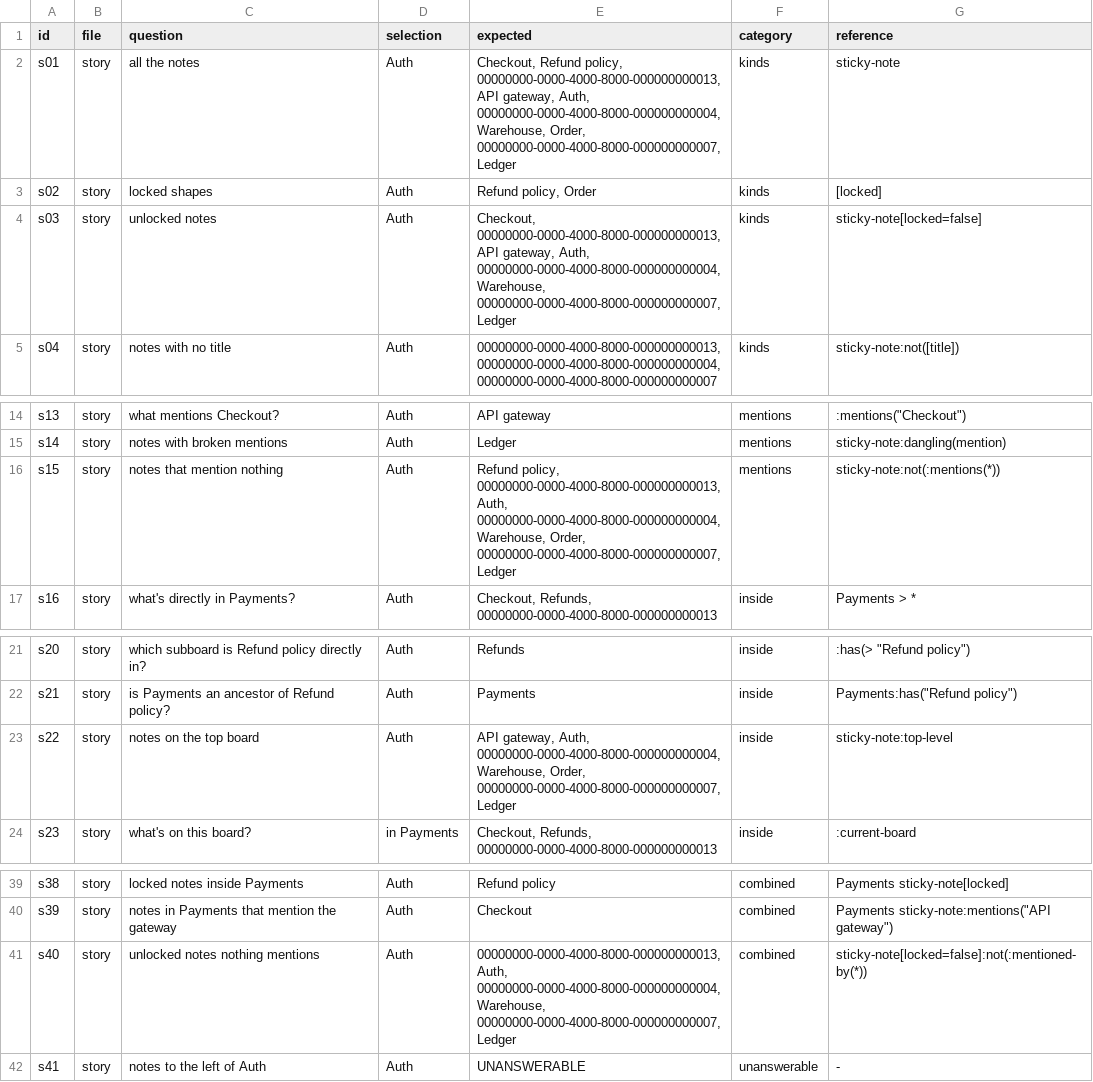
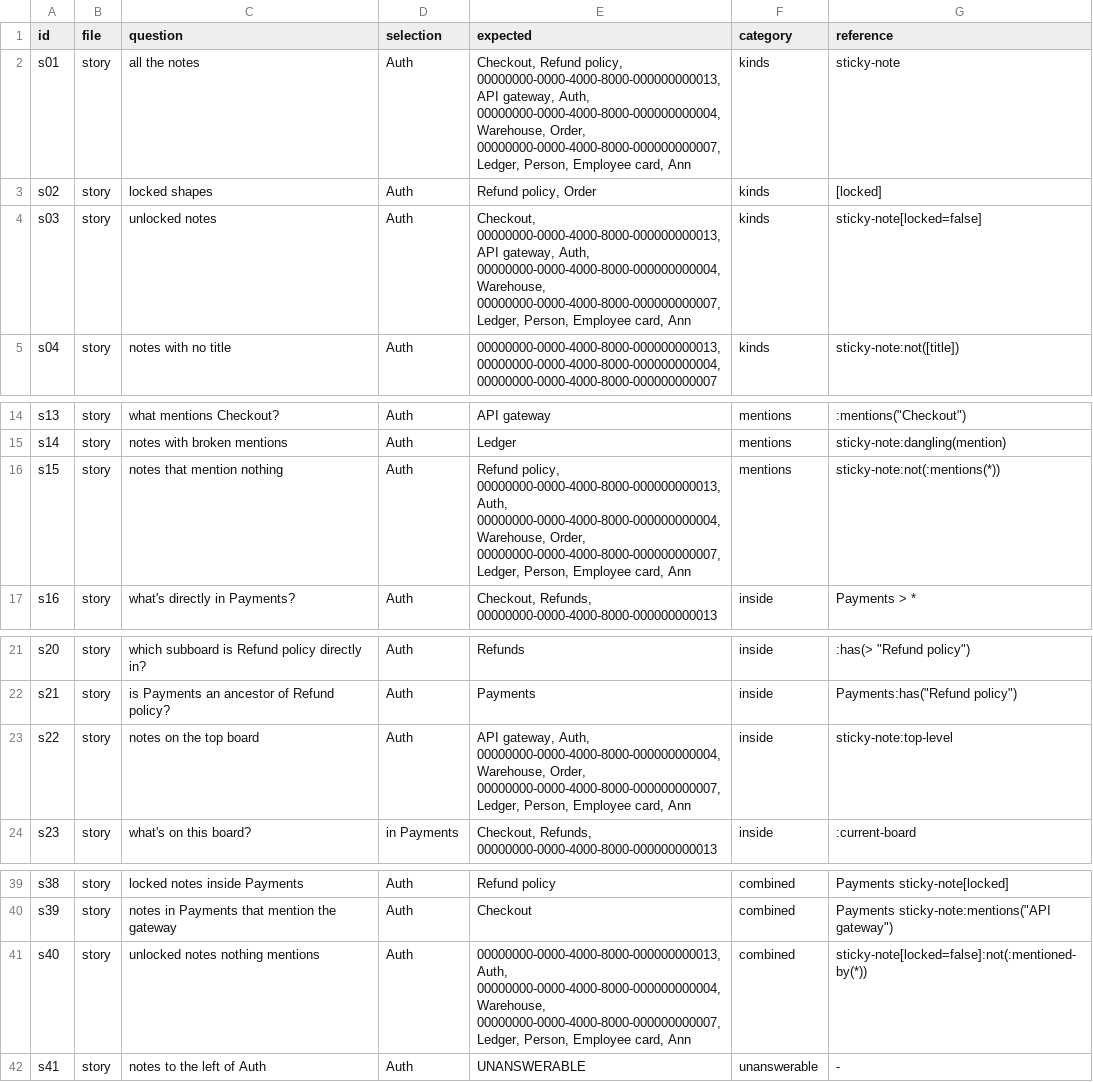
Before and after one commit to zekenie/canvas, a TSV file: scripts/query-prompts/cases.tsv, drawn as a sheet; only a part is shown, gaps mark what is left out.

```diff
--- a/scripts/query-prompts/cases.tsv
+++ b/scripts/query-prompts/cases.tsv
@@ -1,5 +1,5 @@
 id	file	question	selection	expected	category	reference
-s01	story	all the notes	Auth	Checkout, Refund policy, 00000000-0000-4000-8000-000000000013, API gateway, Auth, 00000000-0000-4000-8000-000000000004, Warehouse, Order, 00000000-0000-4000-8000-000000000007, Ledger	kinds	sticky-note
+s01	story	all the notes	Auth	Checkout, Refund policy, 00000000-0000-4000-8000-000000000013, API gateway, Auth, 00000000-0000-4000-8000-000000000004, Warehouse, Order, 00000000-0000-4000-8000-000000000007, Ledger, Person, Employee card, Ann	kinds	sticky-note
 s02	story	locked shapes	Auth	Refund policy, Order	kinds	[locked]
-s03	story	unlocked notes	Auth	Checkout, 00000000-0000-4000-8000-000000000013, API gateway, Auth, 00000000-0000-4000-8000-000000000004, Warehouse, 00000000-0000-4000-8000-000000000007, Ledger	kinds	sticky-note[locked=false]
+s03	story	unlocked notes	Auth	Checkout, 00000000-0000-4000-8000-000000000013, API gateway, Auth, 00000000-0000-4000-8000-000000000004, Warehouse, 00000000-0000-4000-8000-000000000007, Ledger, Person, Employee card, Ann	kinds	sticky-note[locked=false]
 s04	story	notes with no title	Auth	00000000-0000-4000-8000-000000000013, 00000000-0000-4000-8000-000000000004, 00000000-0000-4000-8000-000000000007	kinds	sticky-note:not([title])
@@ -15,3 +15,3 @@ s13	story	what mentions Checkout?	Auth	API gateway	mentions	:mentions("Checkout"
 s14	story	notes with broken mentions	Auth	Ledger	mentions	sticky-note:dangling(mention)
-s15	story	notes that mention nothing	Auth	Refund policy, 00000000-0000-4000-8000-000000000013, Auth, 00000000-0000-4000-8000-000000000004, Warehouse, Order, 00000000-0000-4000-8000-000000000007, Ledger	mentions	sticky-note:not(:mentions(*))
+s15	story	notes that mention nothing	Auth	Refund policy, 00000000-0000-4000-8000-000000000013, Auth, 00000000-0000-4000-8000-000000000004, Warehouse, Order, 00000000-0000-4000-8000-000000000007, Ledger, Person, Employee card, Ann	mentions	sticky-note:not(:mentions(*))
 s16	story	what's directly in Payments?	Auth	Checkout, Refunds, 00000000-0000-4000-8000-000000000013	inside	"Payments" > *
@@ -22,3 +22,3 @@ s20	story	which subboard is Refund policy directly in?	Auth	Refunds	inside	:has(
 s21	story	is Payments an ancestor of Refund policy?	Auth	Payments	inside	"Payments":has("Refund policy")
-s22	story	notes on the top board	Auth	API gateway, Auth, 00000000-0000-4000-8000-000000000004, Warehouse, Order, 00000000-0000-4000-8000-000000000007, Ledger	inside	sticky-note:top-level
+s22	story	notes on the top board	Auth	API gateway, Auth, 00000000-0000-4000-8000-000000000004, Warehouse, Order, 00000000-0000-4000-8000-000000000007, Ledger, Person, Employee card, Ann	inside	sticky-note:top-level
 s23	story	what's on this board?	in Payments	Checkout, Refunds, 00000000-0000-4000-8000-000000000013	inside	:current-board
@@ -40,3 +40,3 @@ s38	story	locked notes inside Payments	Auth	Refund policy	combined	"Payments" st
 s39	story	notes in Payments that mention the gateway	Auth	Checkout	combined	"Payments" sticky-note:mentions("API gateway")
-s40	story	unlocked notes nothing mentions	Auth	00000000-0000-4000-8000-000000000013, Auth, 00000000-0000-4000-8000-000000000004, Warehouse, 00000000-0000-4000-8000-000000000007, Ledger	combined	sticky-note[locked=false]:not(:mentioned-by(*))
+s40	story	unlocked notes nothing mentions	Auth	00000000-0000-4000-8000-000000000013, Auth, 00000000-0000-4000-8000-000000000004, Warehouse, 00000000-0000-4000-8000-000000000007, Ledger, Person, Employee card, Ann	combined	sticky-note[locked=false]:not(:mentioned-by(*))
 s41	story	notes to the left of Auth	Auth	UNANSWERABLE	unanswerable	-
```
Also changed, not shown: 10 other files.
